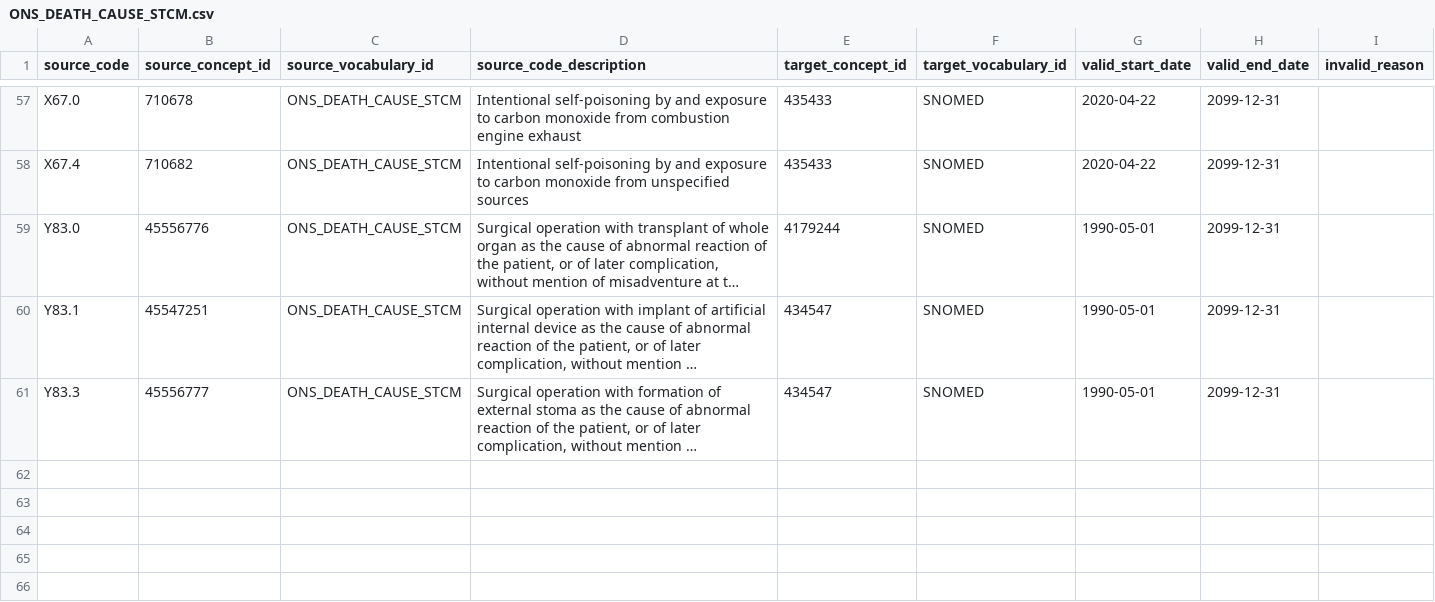
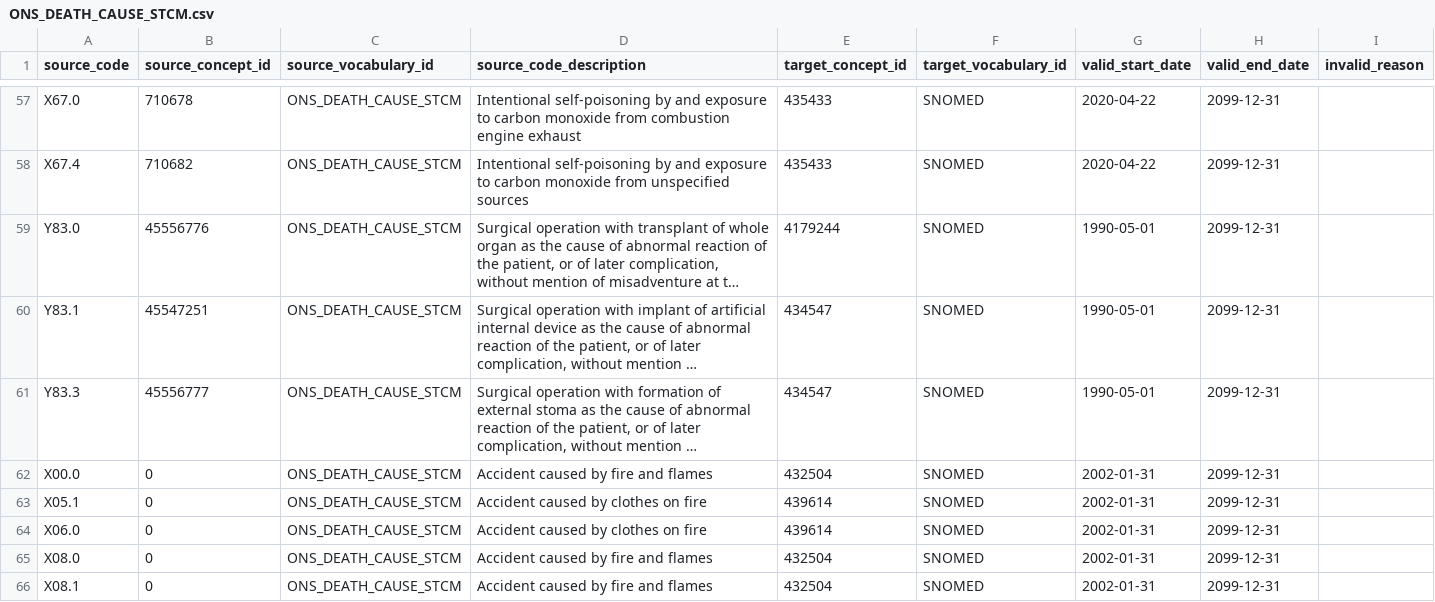
Before and after one commit to oxford-pharmacoepi/etl_ndorms, a CSV file: stcm/ONS_DEATH_CAUSE_STCM.csv, drawn as a sheet; only a part is shown, gaps mark what is left out; long unchanged cells end in …; the diff names each change by its address in the sheet, - before the commit and + after, or states it on an @@ line.

Commit message:
Update ONS_DEATH_CAUSE_STCM.csv

```diff
--- a/stcm/ONS_DEATH_CAUSE_STCM.csv
+++ b/stcm/ONS_DEATH_CAUSE_STCM.csv
+row 62: X00.0 | 0 | ONS_DEATH_CAUSE_STCM | Accident caused by fire and flames | 432504 | SNOMED | 2002-01-31 | 2099-12-31
+row 63: X05.1 | 0 | ONS_DEATH_CAUSE_STCM | Accident caused by clothes on fire | 439614 | SNOMED | 2002-01-31 | 2099-12-31
+row 64: X06.0 | 0 | ONS_DEATH_CAUSE_STCM | Accident caused by clothes on fire | 439614 | SNOMED | 2002-01-31 | 2099-12-31
+row 65: X08.0 | 0 | ONS_DEATH_CAUSE_STCM | Accident caused by fire and flames | 432504 | SNOMED | 2002-01-31 | 2099-12-31
+row 66: X08.1 | 0 | ONS_DEATH_CAUSE_STCM | Accident caused by fire and flames | 432504 | SNOMED | 2002-01-31 | 2099-12-31
```
